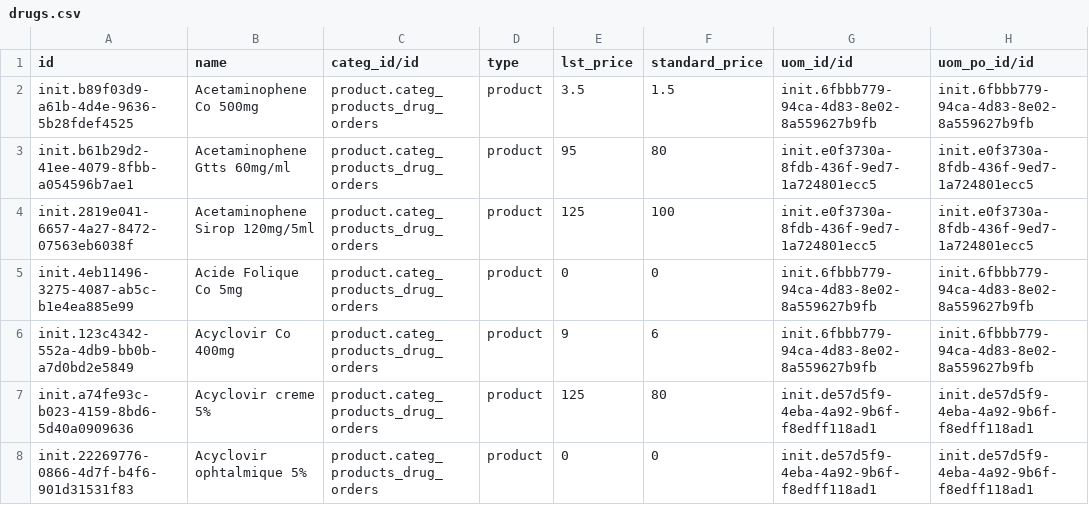
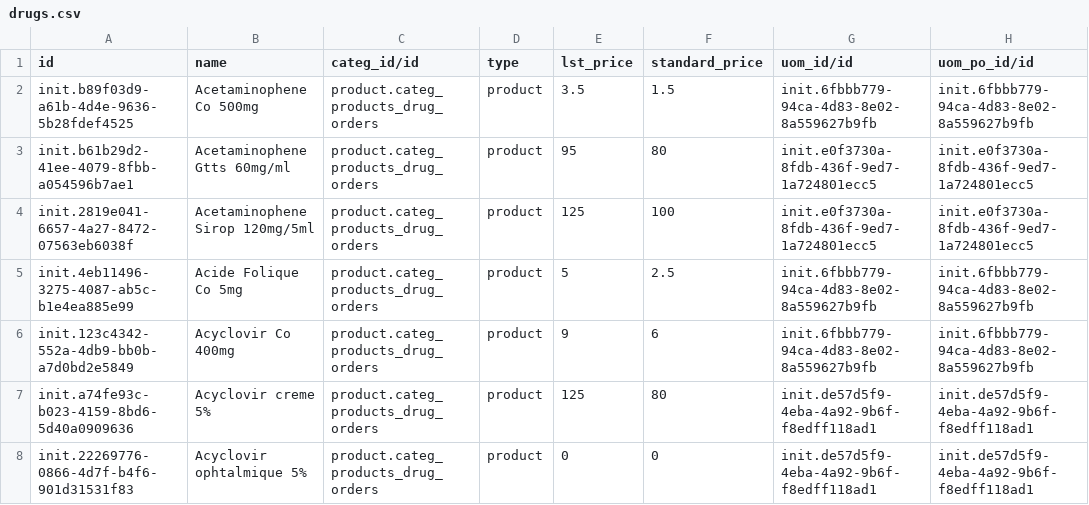
Before and after one commit to mekomsolutions/odoo-config-c2c, a CSV file: configuration/product_variant/drugs.csv, drawn as a sheet; only a part is shown; the diff covers the shown part only; the diff names each change by its address in the sheet, - before the commit and + after, or states it on an @@ line.

Commit message:
C2C-123: Update some products price and cost (#5)

```diff
--- a/configuration/product_variant/drugs.csv
+++ b/configuration/product_variant/drugs.csv
-E5 (lst_price): 0
+E5 (lst_price): 5
-F5 (standard_price): 0
+F5 (standard_price): 2.5
```
Also changed, not shown: 1 removed row and 5 edited cells elsewhere in this file.
